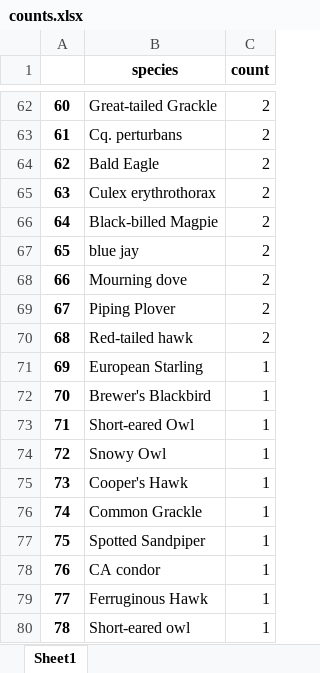
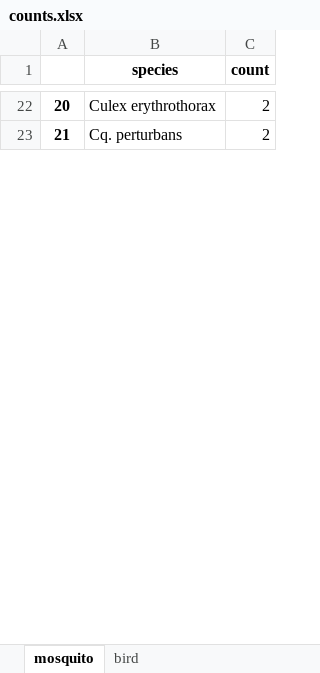
Before and after one commit to Jocelyn0830/West-Nile-Project, an Excel workbook: visualization/counts.xlsx, sheet mosquito, drawn as a sheet; only a part is shown, gaps mark what is left out; values as stored, in another font and other column widths than the file's, no borders; removed rows and columns are numbered as before the commit, all else as after; the diff covers the shown part only; the diff names each change by its address in the sheet, - before the commit and + after, or states it on an @@ line.

Commit message:
host_species visualization

```diff
--- a/visualization/counts.xlsx (sheet mosquito)
+++ b/visualization/counts.xlsx (sheet mosquito)
-sheet tab: Sheet1
+sheet tab: mosquito
+sheet tab: bird
@@ column A renumbered between rows 3 and 28 @@
-B22 (species): Great-tailed Grackle
+B22 (species): Culex erythrothorax
-row 64: 62 | Bald Eagle | 2
-row 65: 63 | Culex erythrothorax | 2
-row 66: 64 | Black-billed Magpie | 2
-row 67: 65 | blue jay | 2
-row 68: 66 | Mourning dove | 2
-row 69: 67 | Piping Plover | 2
-row 70: 68 | Red-tailed hawk | 2
-row 71: 69 | European Starling | 1
-row 72: 70 | Brewer's Blackbird | 1
-row 73: 71 | Short-eared Owl | 1
-row 74: 72 | Snowy Owl | 1
-row 75: 73 | Cooper's Hawk | 1
-row 76: 74 | Common Grackle | 1
-row 77: 75 | Spotted Sandpiper | 1
-row 78: 76 | CA condor | 1
-row 79: 77 | Ferruginous Hawk | 1
-row 80: 78 | Short-eared owl | 1
```
Also changed, not shown: 89 removed rows, 4 moved rows and 3 edited cells elsewhere in this sheet, 1 other file.
